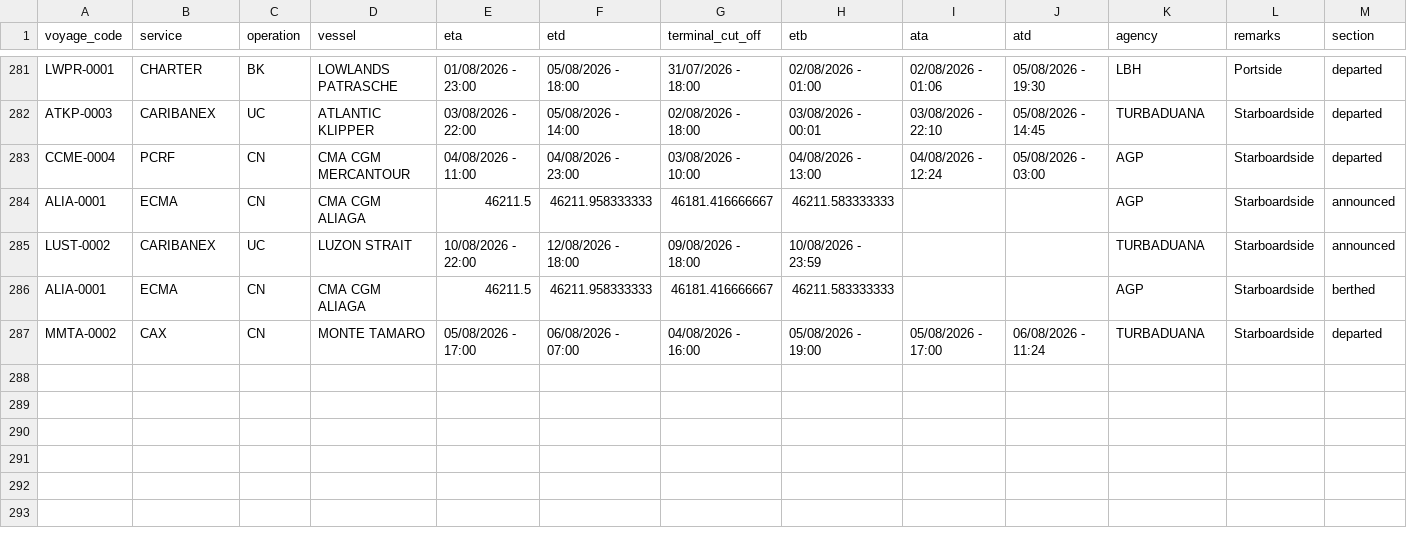
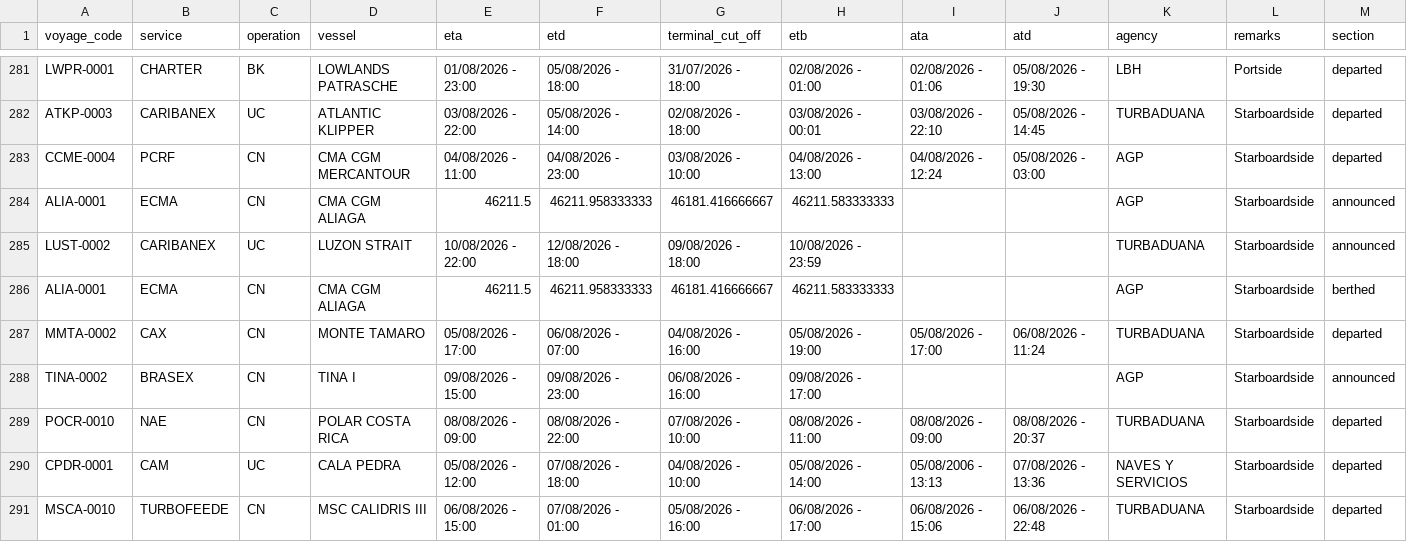
Before and after one commit to flocdr/port-monitor, a CSV file: data/port_calls.csv, drawn as a sheet; only a part is shown, gaps mark what is left out; rows hold the shown columns only; the diff names each change by its address in the sheet, - before the commit and + after, or states it on an @@ line.

```diff
--- a/data/port_calls.csv
+++ b/data/port_calls.csv
+row 288: TINA-0002 | BRASEX | CN | TINA I | 09/08/2026 - 15:00 | 09/08/2026 - 23:00 | 06/08/2026 - 16:00 | 09/08/2026 - 17:00 |  |  | AGP | Starboardside | announced
+row 289: POCR-0010 | NAE | CN | POLAR COSTA RICA | 08/08/2026 - 09:00 | 08/08/2026 - 22:00 | 07/08/2026 - 10:00 | 08/08/2026 - 11:00 | 08/08/2026 - 09:00 | 08/08/2026 - 20:37 | TURBADUANA | Starboardside | departed
+row 290: CPDR-0001 | CAM | UC | CALA PEDRA | 05/08/2026 - 12:00 | 07/08/2026 - 18:00 | 04/08/2026 - 10:00 | 05/08/2026 - 14:00 | 05/08/2006 - 13:13 | 07/08/2026 - 13:36 | NAVES Y SERVICIOS | Starboardside | departed
+row 291: MSCA-0010 | TURBOFEEDE | CN | MSC CALIDRIS III | 06/08/2026 - 15:00 | 07/08/2026 - 01:00 | 05/08/2026 - 16:00 | 06/08/2026 - 17:00 | 06/08/2026 - 15:06 | 06/08/2026 - 22:48 | TURBADUANA | Starboardside | departed
```
Also changed, not shown: 1 other file.
